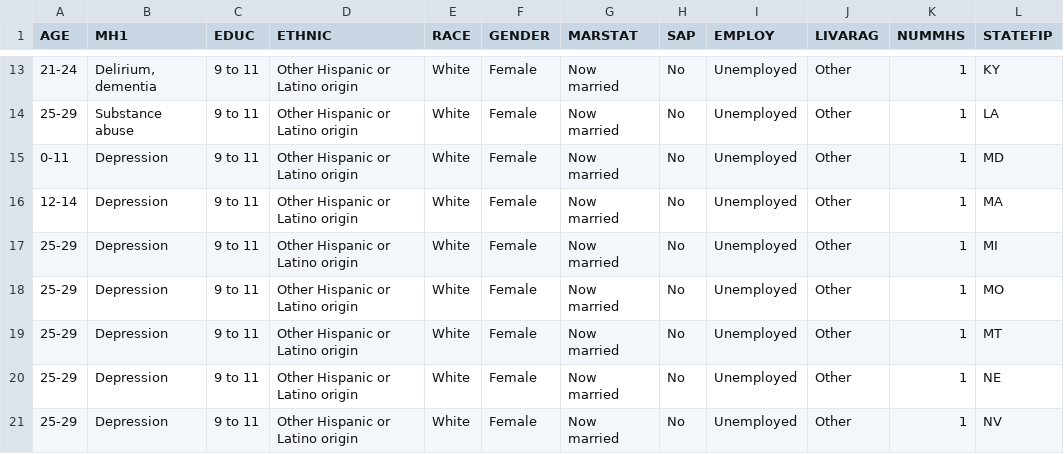
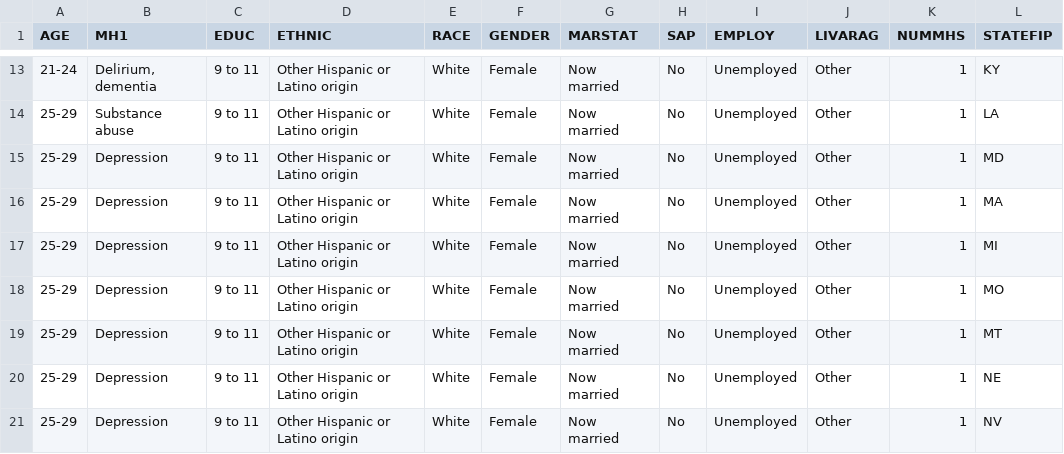
Before and after one commit to varun-kolli/predictionEngine, a CSV file: CSV_files/dummieCodex.csv, drawn as a sheet; only a part is shown, gaps mark what is left out.

```diff
--- a/CSV_files/dummieCodex.csv
+++ b/CSV_files/dummieCodex.csv
@@ -14,4 +14,4 @@ AGE,MH1,EDUC,ETHNIC,RACE,GENDER,MARSTAT,SAP,EMPLOY,LIVARAG,NUMMHS,STATEFIP
 25-29,Substance abuse,9 to 11,Other Hispanic or Latino origin,White,Female,Now married,No,Unemployed,Other,1,LA
-0-11,Depression,9 to 11,Other Hispanic or Latino origin,White,Female,Now married,No,Unemployed,Other,1,MD
-12-14,Depression,9 to 11,Other Hispanic or Latino origin,White,Female,Now married,No,Unemployed,Other,1,MA
+25-29,Depression,9 to 11,Other Hispanic or Latino origin,White,Female,Now married,No,Unemployed,Other,1,MD
+25-29,Depression,9 to 11,Other Hispanic or Latino origin,White,Female,Now married,No,Unemployed,Other,1,MA
 25-29,Depression,9 to 11,Other Hispanic or Latino origin,White,Female,Now married,No,Unemployed,Other,1,MI
```
Also changed, not shown: 1 other file.
